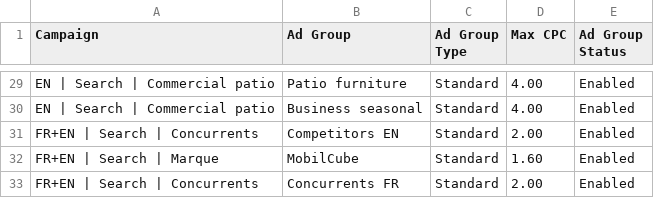
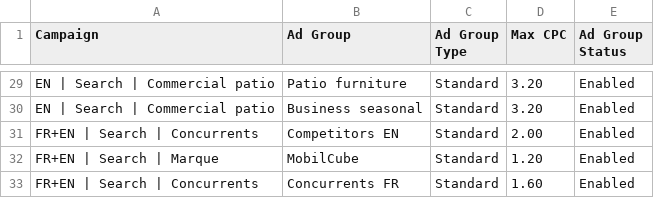
Before and after one commit to jpdemuszka-art/MobilCube, a CSV file: ads/google-ads-editor/02-ad-groups.csv, drawn as a sheet; only a part is shown, gaps mark what is left out; the diff covers the shown part only; the diff names each change by its address in the sheet, - before the commit and + after, or states it on an @@ line.

```diff
--- a/ads/google-ads-editor/02-ad-groups.csv
+++ b/ads/google-ads-editor/02-ad-groups.csv
-D29:D30 (Max CPC): 4.00
+D29:D30 (Max CPC): 3.20
-D32 (Max CPC): 1.60
+D32 (Max CPC): 1.20
-D33 (Max CPC): 2.00
+D33 (Max CPC): 1.60
```
Also changed, not shown: 2 added rows, 2 removed rows and 27 edited cells elsewhere in this file, ads/google-ads-editor/01-campaigns.csv, ads/google-ads-editor/04-responsive-search-ads.csv, 23 other files.
